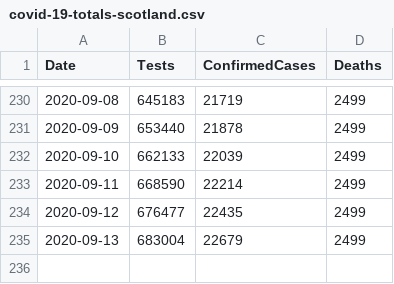
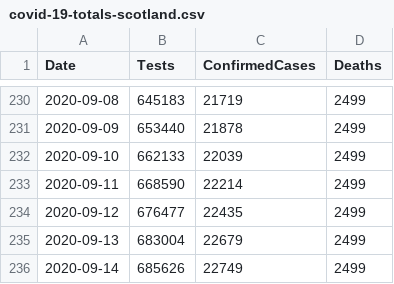
Before and after one commit to geeogi/covid-19-uk-data, a CSV file: data/covid-19-totals-scotland.csv, drawn as a sheet; only a part is shown, gaps mark what is left out.

```diff
--- a/data/covid-19-totals-scotland.csv
+++ b/data/covid-19-totals-scotland.csv
@@ -235 +235,2 @@ Date,Tests,ConfirmedCases,Deaths
 2020-09-13,683004,22679,2499
+2020-09-14,685626,22749,2499
```
Also changed, not shown: data/covid-19-indicators-uk.csv, 2 other files.
